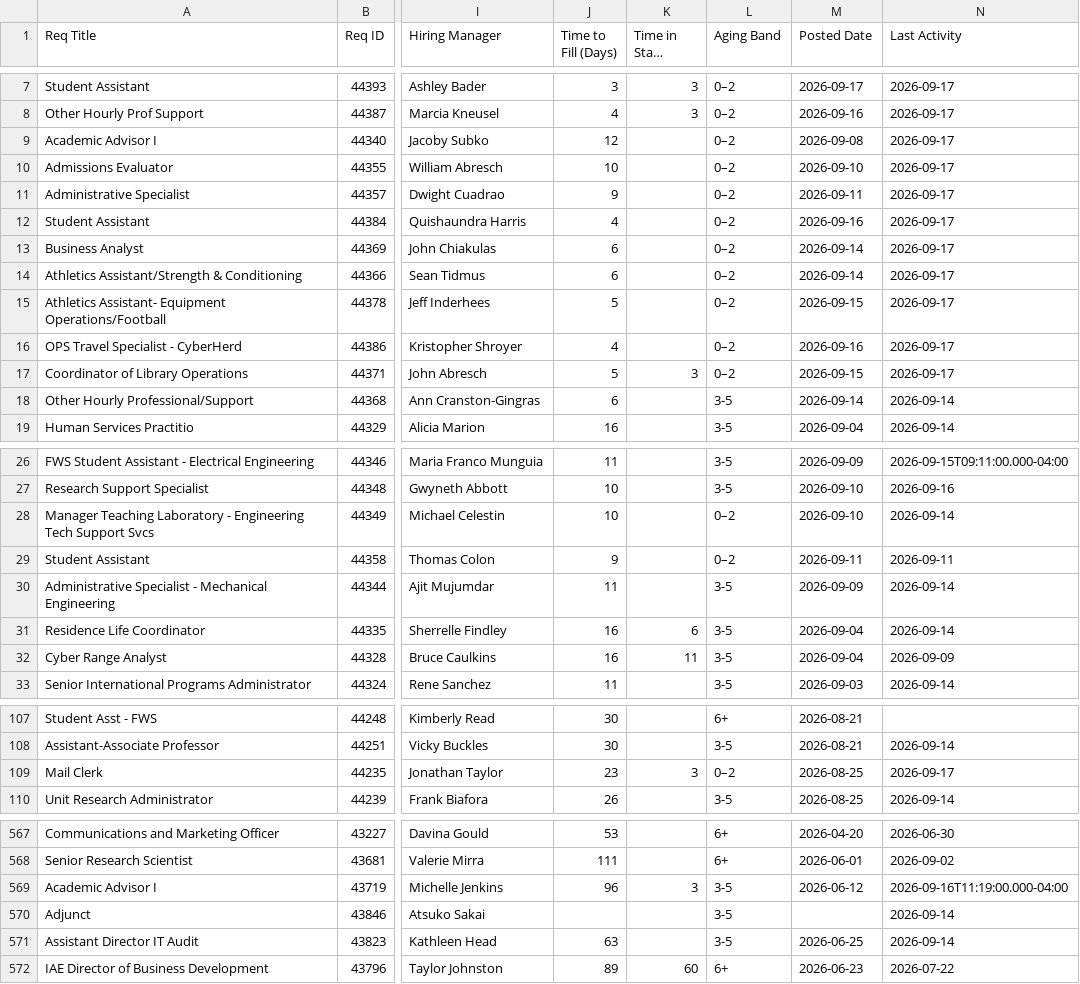
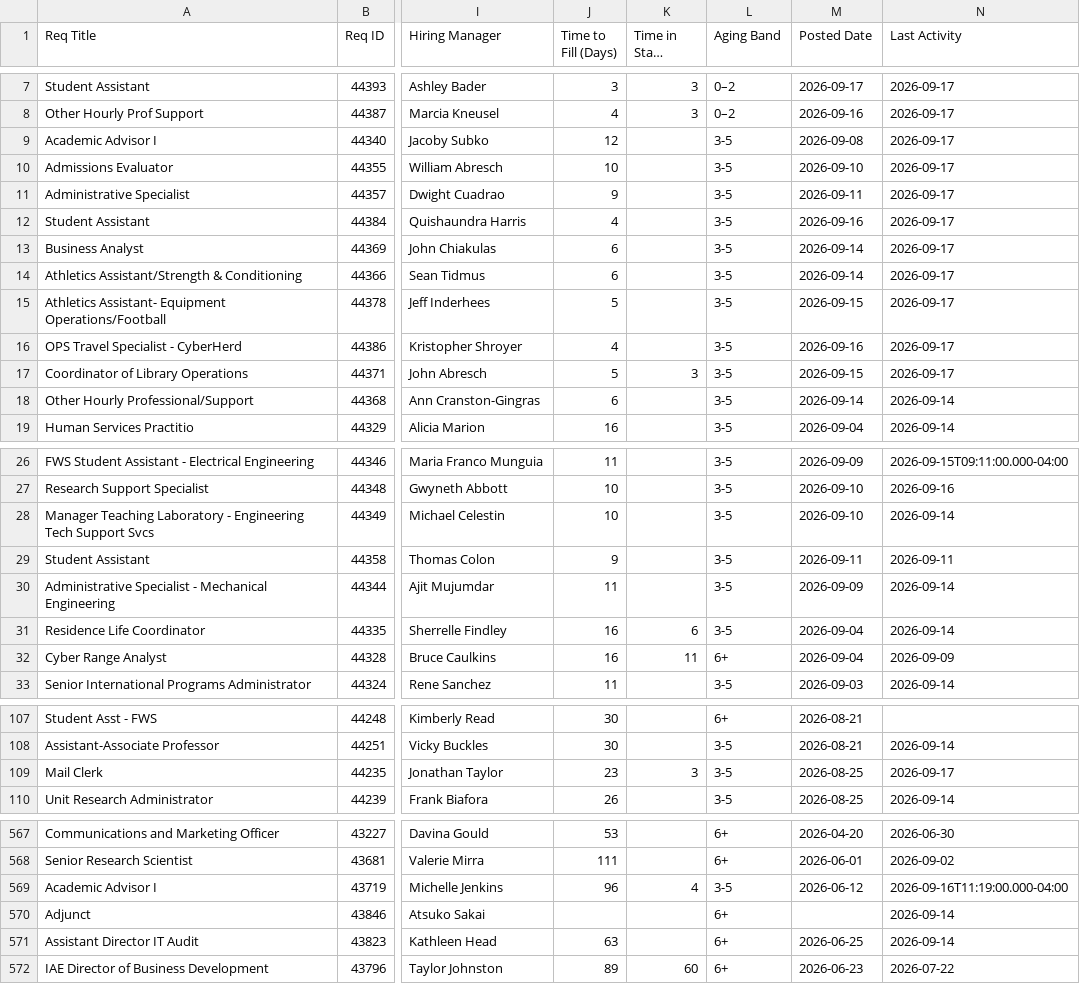
Before and after one commit to gabelopez-dev/usf-dashboard, a CSV file: data_clean.csv, drawn as a sheet; only a part is shown, gaps mark what is left out; long unchanged cells end in …; the diff covers the shown part only; the diff names each change by its address in the sheet, - before the commit and + after, or states it on an @@ line.

Commit message:
Auto-update data_clean.csv from Notion

```diff
--- a/data_clean.csv
+++ b/data_clean.csv
-L9:L17 (Aging Band): 0–2
+L9:L17 (Aging Band): 3-5
-L28:L29 (Aging Band): 0–2
+L28:L29 (Aging Band): 3-5
-L32 (Aging Band): 3-5
+L32 (Aging Band): 6+
-L109 (Aging Band): 0–2
+L109 (Aging Band): 3-5
-K569 (Time in Stage (Days)): 3
+K569 (Time in Stage (Days)): 4
-L570:L571 (Aging Band): 3-5
+L570:L571 (Aging Band): 6+
```
Also changed, not shown: 12 edited cells elsewhere in this file.
